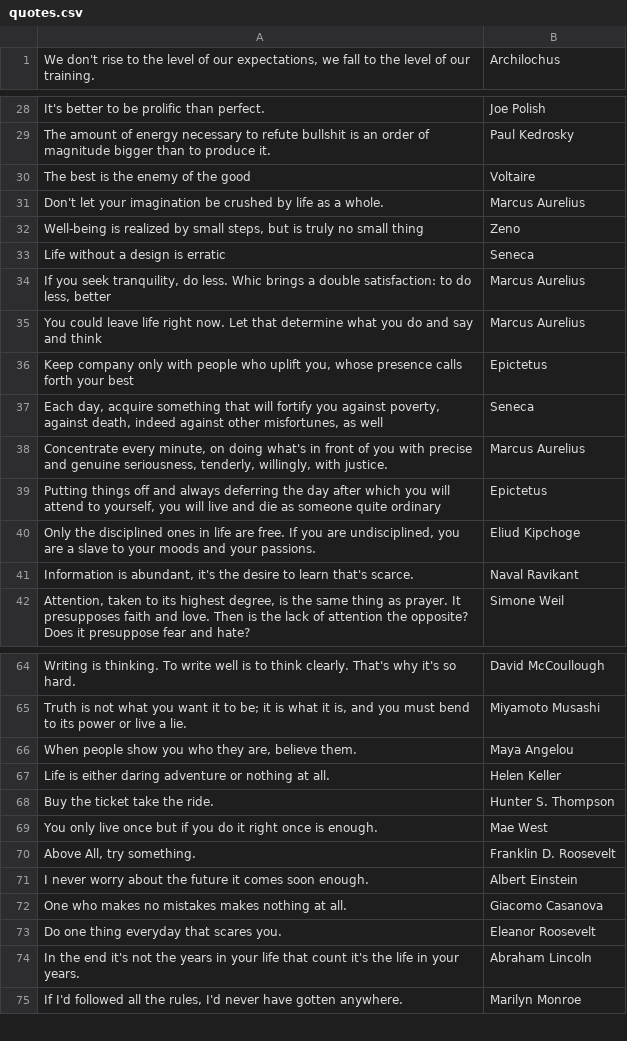
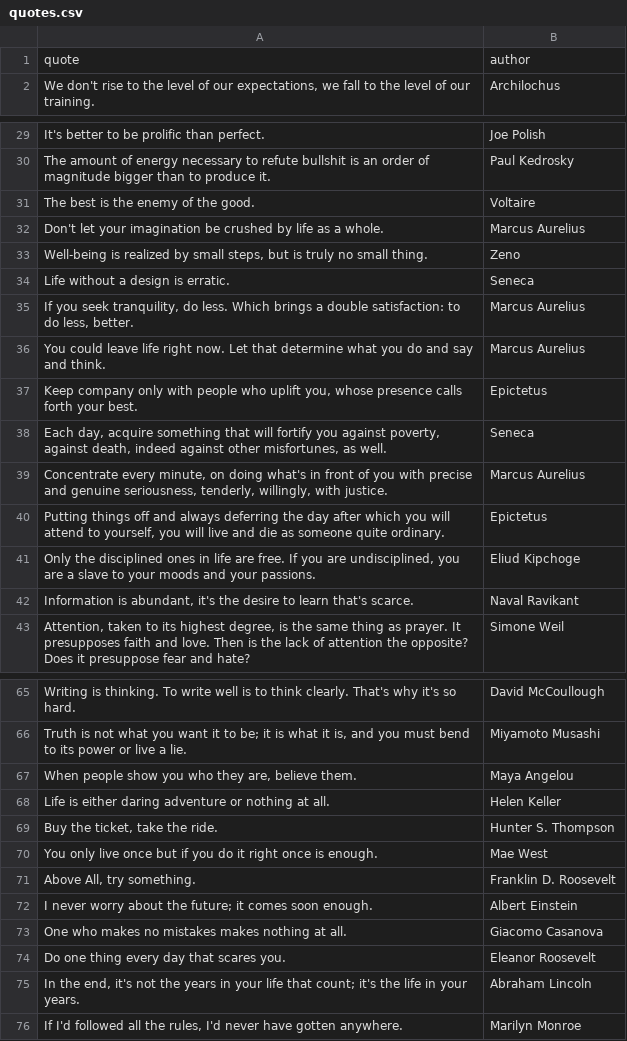
Before and after one commit to program247365/random-quotes, a CSV file: quotes.csv, drawn as a sheet; only a part is shown, gaps mark what is left out; the diff covers the shown part only.

Commit message:
Update quotes.csv
formatting...

```diff
--- a/quotes.csv
+++ b/quotes.csv
@@ -1 +1,2 @@
+quote,author
 "We don't rise to the level of our expectations, we fall to the level of our training.",Archilochus
@@ -30 +31 @@ The amount of energy necessary to refute bullshit is an order of magnitude bigge
-The best is the enemy of the good,Voltaire,
+"The best is the enemy of the good.",Voltaire
@@ -32,6 +33,6 @@ Don't let your imagination be crushed by life as a whole.,Marcus Aurelius,
-"Well-being is realized by small steps, but is truly no small thing",Zeno,
-Life without a design is erratic,Seneca,
-"If you seek tranquility, do less. Whic brings a double satisfaction: to do less, better",Marcus Aurelius,
-You could leave life right now. Let that determine what you do and say and think,Marcus Aurelius,
-"Keep company only with people who uplift you, whose presence calls forth your best",Epictetus,
-"Each day, acquire something that will fortify you against poverty, against death, indeed against other misfortunes, as well",Seneca,
+"Well-being is realized by small steps, but is truly no small thing.",Zeno
+"Life without a design is erratic.",Seneca
+"If you seek tranquility, do less. Which brings a double satisfaction: to do less, better.",Marcus Aurelius
+"You could leave life right now. Let that determine what you do and say and think.",Marcus Aurelius
+"Keep company only with people who uplift you, whose presence calls forth your best.",Epictetus
+"Each day, acquire something that will fortify you against poverty, against death, indeed against other misfortunes, as well.",Seneca
@@ -39 +40 @@ You could leave life right now. Let that determine what you do and say and think
-"Putting things off and always deferring the day after which you will attend to yourself, you will live and die as someone quite ordinary",Epictetus,
+"Putting things off and always deferring the day after which you will attend to yourself, you will live and die as someone quite ordinary.",Epictetus
@@ -68 +69 @@ Life is either daring adventure or nothing at all.,Helen Keller,
-Buy the ticket take the ride.,Hunter S. Thompson,
+"Buy the ticket, take the ride.",Hunter S. Thompson
@@ -71 +72 @@ You only live once but if you do it right once is enough.,Mae West,
-I never worry about the future it comes soon enough.,Albert Einstein,
+"I never worry about the future; it comes soon enough.",Albert Einstein
@@ -73,2 +74,2 @@ One who makes no mistakes makes nothing at all.,Giacomo Casanova,
-Do one thing everyday that scares you.,Eleanor Roosevelt,
-In the end it's not the years in your life that count it's the life in your years.,Abraham Lincoln,
+"Do one thing every day that scares you.",Eleanor Roosevelt
+"In the end, it's not the years in your life that count; it's the life in your years.",Abraham Lincoln
```
Also changed, not shown: 2 edited cells elsewhere in this file.
